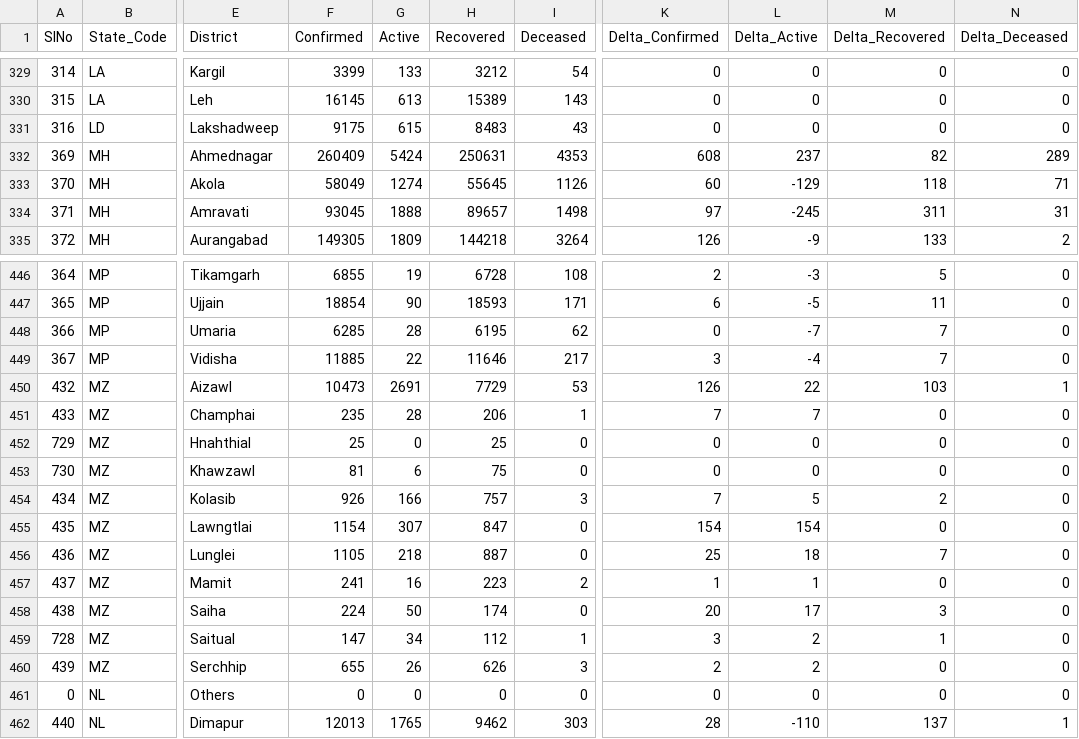
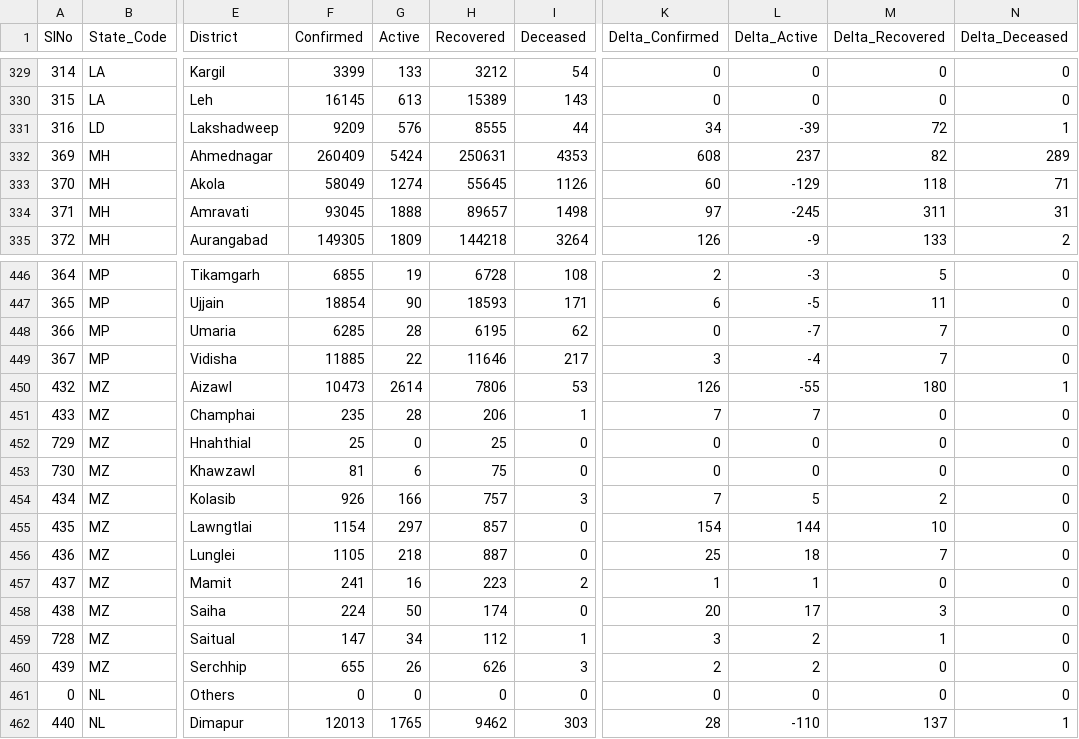
Before and after one commit to covid19india/api, a CSV file: csv/latest/district_wise.csv, drawn as a sheet; only a part is shown, gaps mark what is left out; the diff names each change by its address in the sheet, - before the commit and + after, or states it on an @@ line.

Commit message:
data updated on - Sun Jun 13 16:55:02 UTC 2021

```diff
--- a/csv/latest/district_wise.csv
+++ b/csv/latest/district_wise.csv
-F331 (Confirmed): 9175
+F331 (Confirmed): 9209
-G331 (Active): 615
+G331 (Active): 576
-H331 (Recovered): 8483
+H331 (Recovered): 8555
-I331 (Deceased): 43
+I331 (Deceased): 44
-K331 (Delta_Confirmed): 0
+K331 (Delta_Confirmed): 34
-L331 (Delta_Active): 0
+L331 (Delta_Active): -39
-M331 (Delta_Recovered): 0
+M331 (Delta_Recovered): 72
-N331 (Delta_Deceased): 0
+N331 (Delta_Deceased): 1
-G450 (Active): 2691
+G450 (Active): 2614
-H450 (Recovered): 7729
+H450 (Recovered): 7806
-L450 (Delta_Active): 22
+L450 (Delta_Active): -55
-M450 (Delta_Recovered): 103
+M450 (Delta_Recovered): 180
-G455 (Active): 307
+G455 (Active): 297
-H455 (Recovered): 847
+H455 (Recovered): 857
-L455 (Delta_Active): 154
+L455 (Delta_Active): 144
-M455 (Delta_Recovered): 0
+M455 (Delta_Recovered): 10
```
Also changed, not shown: csv/latest/state_wise.csv, csv/latest/states.csv, 21 other files.
